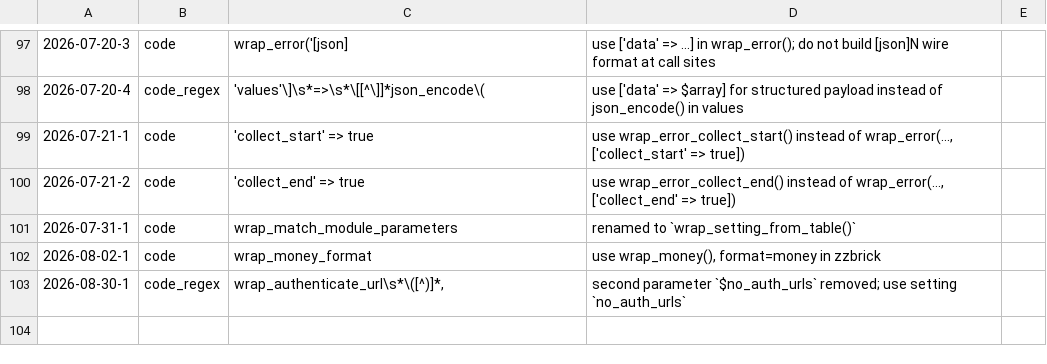
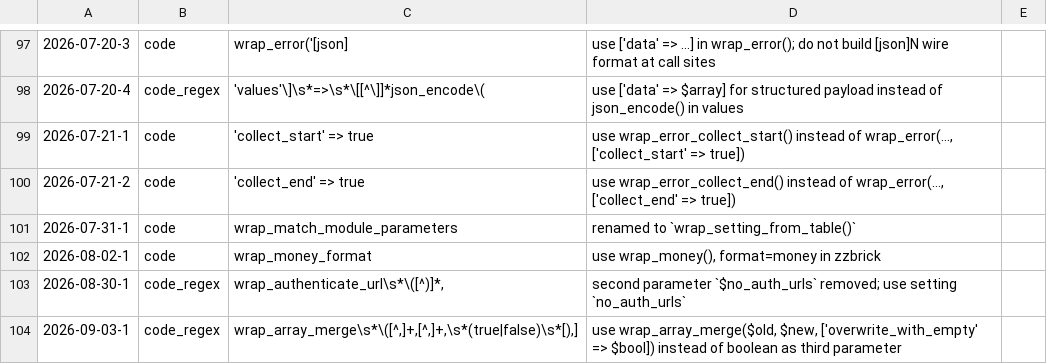
Before and after one commit to koenige/zzwrap, a TSV file: configuration/deprecations.tsv, drawn as a sheet; only a part is shown, gaps mark what is left out.

Commit message:
core: change third parameter of wrap_array_merge() to settings array; if `replace_lists` is true, replace numerical arrays completely

```diff
--- a/configuration/deprecations.tsv
+++ b/configuration/deprecations.tsv
@@ -103 +103,2 @@
 2026-08-30-1	code_regex	wrap_authenticate_url\s*\([^)]*,	second parameter `$no_auth_urls` removed; use setting `no_auth_urls`
+2026-09-03-1	code_regex	wrap_array_merge\s*\([^,]+,[^,]+,\s*(true|false)\s*[),]	use wrap_array_merge($old, $new, ['overwrite_with_empty' => $bool]) instead of boolean as third parameter
```
Also changed, not shown: 3 other files.
